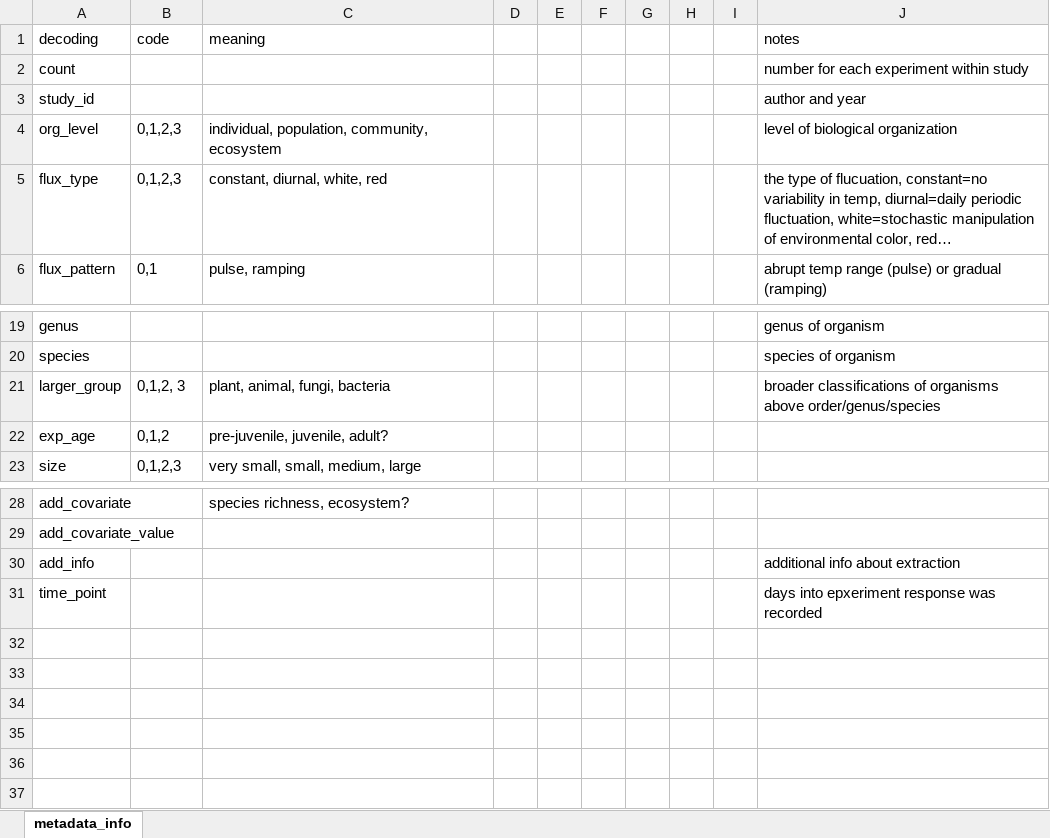
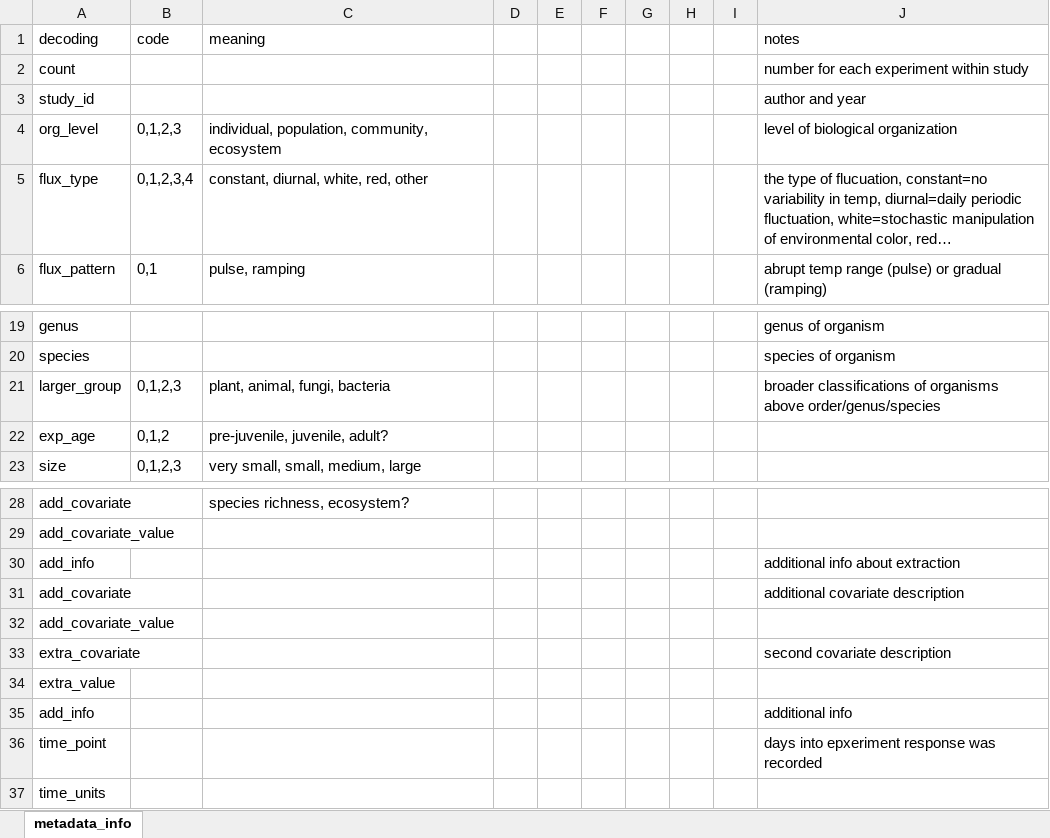
Before and after one commit to mslein/thesis, an Excel workbook: thesis metadata.xlsx, sheet metadata_info, drawn as a sheet; only a part is shown, gaps mark what is left out; long unchanged cells end in …; values as stored, in another font and other column widths than the file's, no borders; the diff names each change by its address in the sheet, - before the commit and + after, or states it on an @@ line.

```diff
--- a/thesis metadata.xlsx (sheet metadata_info)
+++ b/thesis metadata.xlsx (sheet metadata_info)
-B5 (code): 0,1,2,3
+B5 (code): 0,1,2,3,4
-C5 (meaning): constant, diurnal, white, red
+C5 (meaning): constant, diurnal, white, red, other
-B21 (code): 0,1,2, 3
+B21 (code): 0,1,2,3
+row 31: add_covariate |  |  |  |  |  |  |  |  | additional covariate description
+row 32: add_covariate_value
+row 33: extra_covariate |  |  |  |  |  |  |  |  | second covariate description
+row 34: extra_value
+row 35: add_info |  |  |  |  |  |  |  |  | additional info
+row 37: time_units
```
Also changed, not shown: data extraction /extraction /data/metanaly_fulldataset.xlsx, 9 other files.
